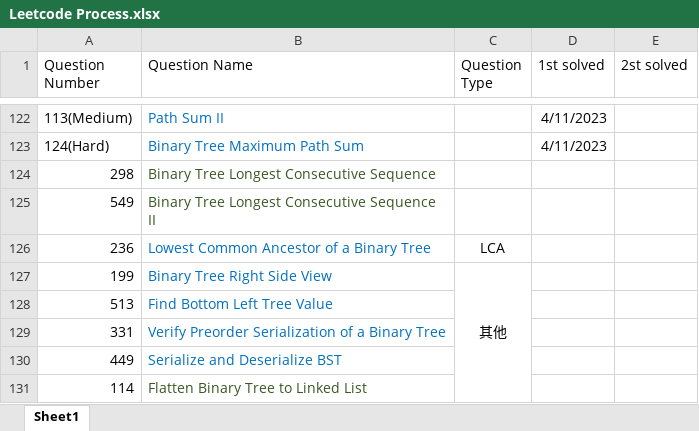
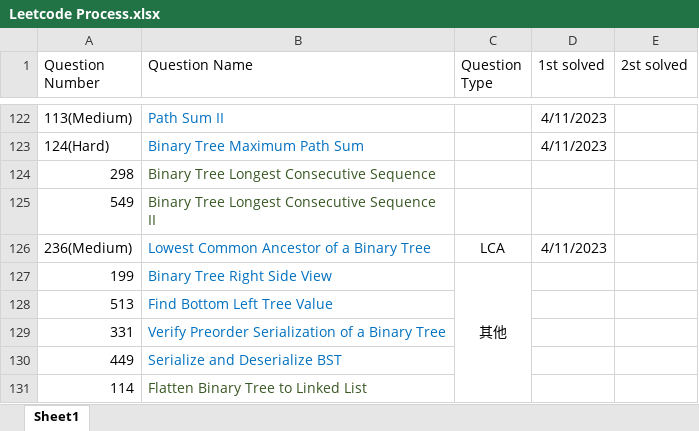
Before and after one commit to calebhuangsea/Leetcode, an Excel workbook: Leetcode Process.xlsx, sheet Sheet1, drawn as a sheet; only a part is shown, gaps mark what is left out; values as stored, in another font and other column widths than the file's, no borders; the diff names each change by its address in the sheet, - before the commit and + after, or states it on an @@ line.

```diff
--- a/Leetcode Process.xlsx (sheet Sheet1)
+++ b/Leetcode Process.xlsx (sheet Sheet1)
-A126 (Question Number): 236
+A126 (Question Number): 236(Medium)
-D126 (1st solved): (empty)
+D126 (1st solved): 4/11/2023
```
Also changed, not shown: 3 other files.
